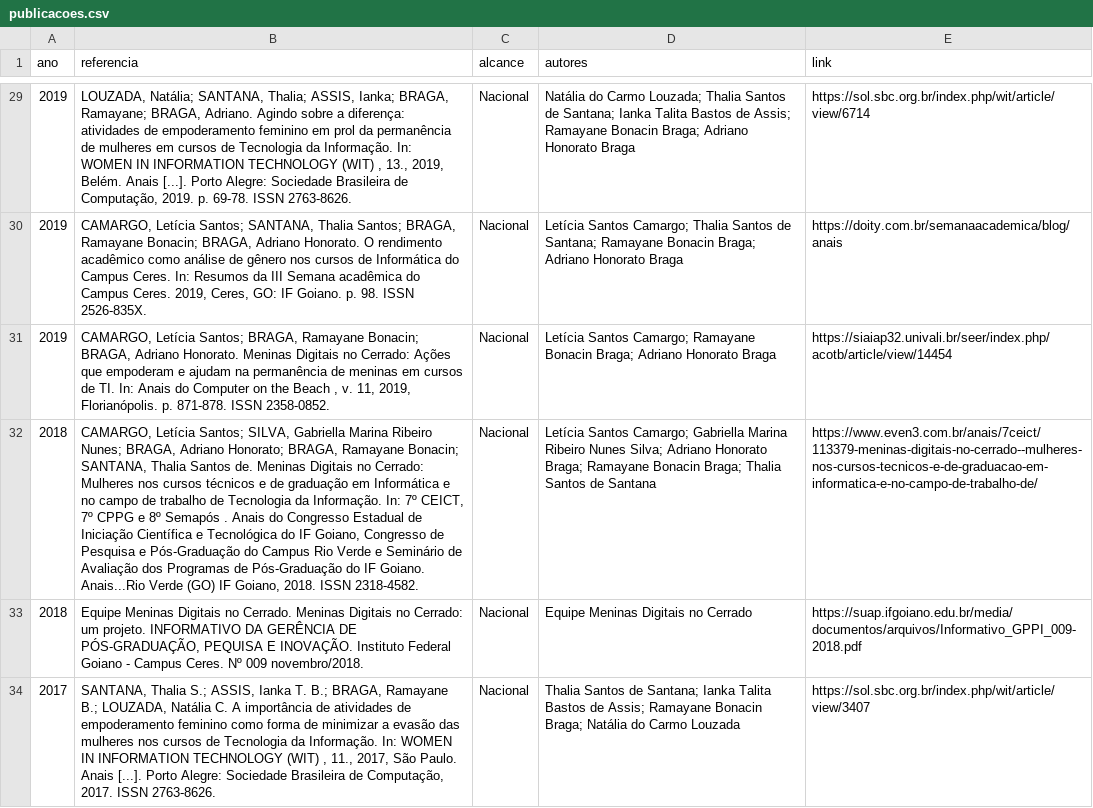
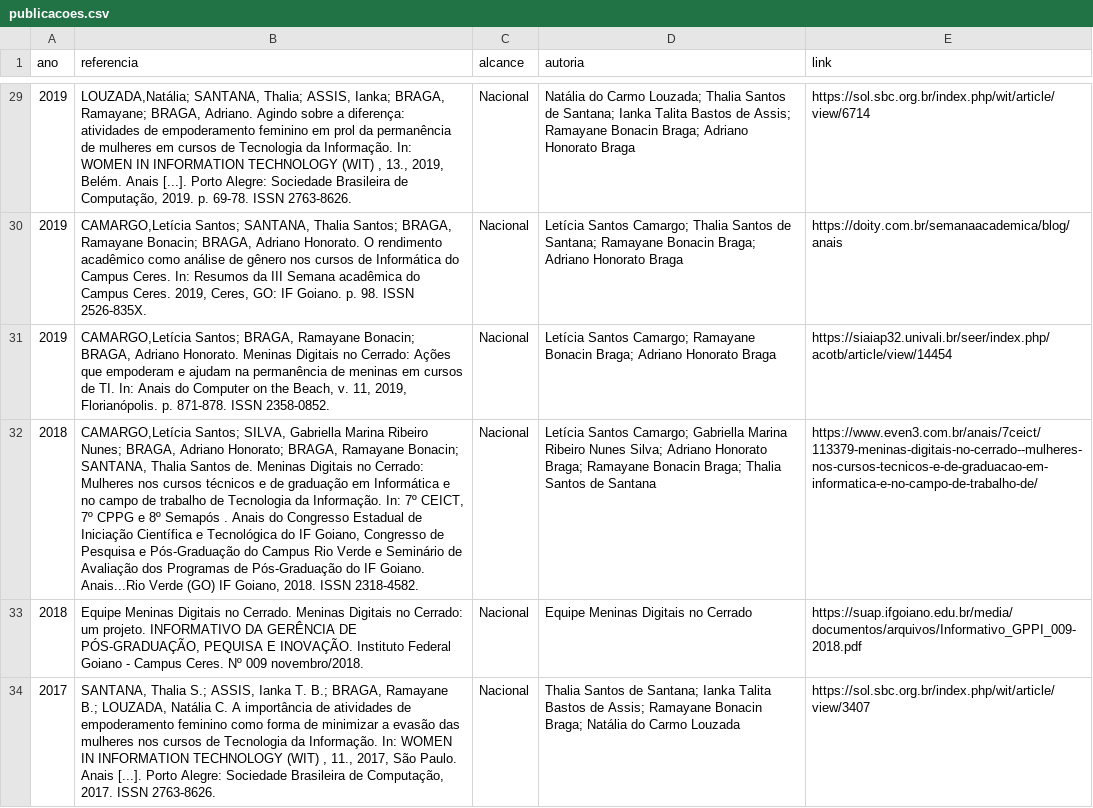
Before and after one commit to saraafariass/ic2026, a CSV file: publicacoes.csv, drawn as a sheet; only a part is shown, gaps mark what is left out; the diff covers the shown part only; the diff names each change by its address in the sheet, - before the commit and + after, or states it on an @@ line.

```diff
--- a/publicacoes.csv
+++ b/publicacoes.csv
-D1: autores
+D1: autoria
-B29 (referencia): LOUZADA, Natália; SANTANA, Thalia;…
+B29 (referencia): LOUZADA,Natália; SANTANA, Thalia;…
-B30 (referencia): CAMARGO, Letícia Santos; SANTANA,…
+B30 (referencia): CAMARGO,Letícia Santos; SANTANA,…
-B31 (referencia): CAMARGO, Letícia Santos; BRAGA, Ramayane Bonacin; BRAGA, Adriano Honorato. Meninas Digitais no Cerrado: Ações que empoderam e ajudam na permanência de meninas em cursos de TI. In: Anais do Computer on the Beach , v. 11,…
+B31 (referencia): CAMARGO,Letícia Santos; BRAGA, Ramayane Bonacin; BRAGA, Adriano Honorato. Meninas Digitais no Cerrado: Ações que empoderam e ajudam na permanência de meninas em cursos de TI. In: Anais do Computer on the Beach, v. 11,…
-B32 (referencia): CAMARGO, Letícia Santos; SILVA,…
+B32 (referencia): CAMARGO,Letícia Santos; SILVA,…
```
Also changed, not shown: 27 edited cells elsewhere in this file, 1 other file.
